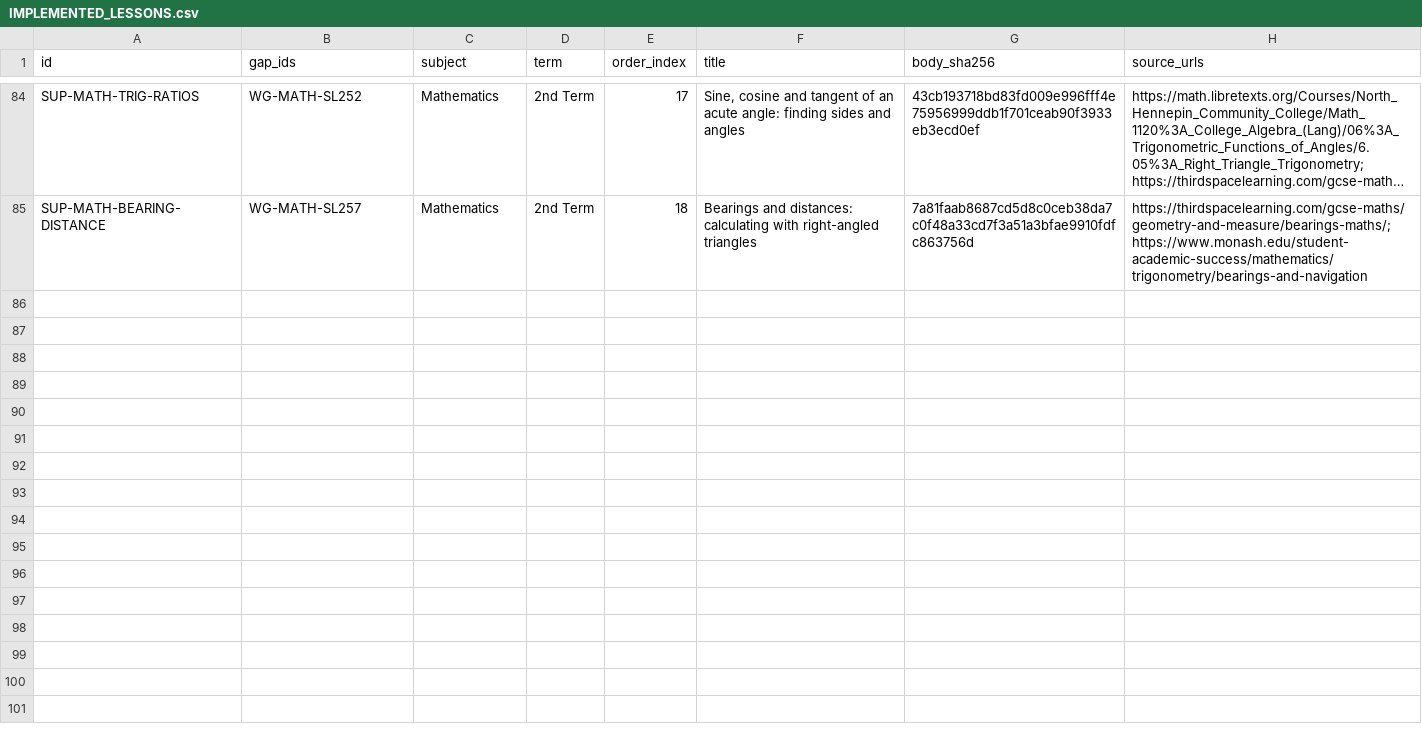
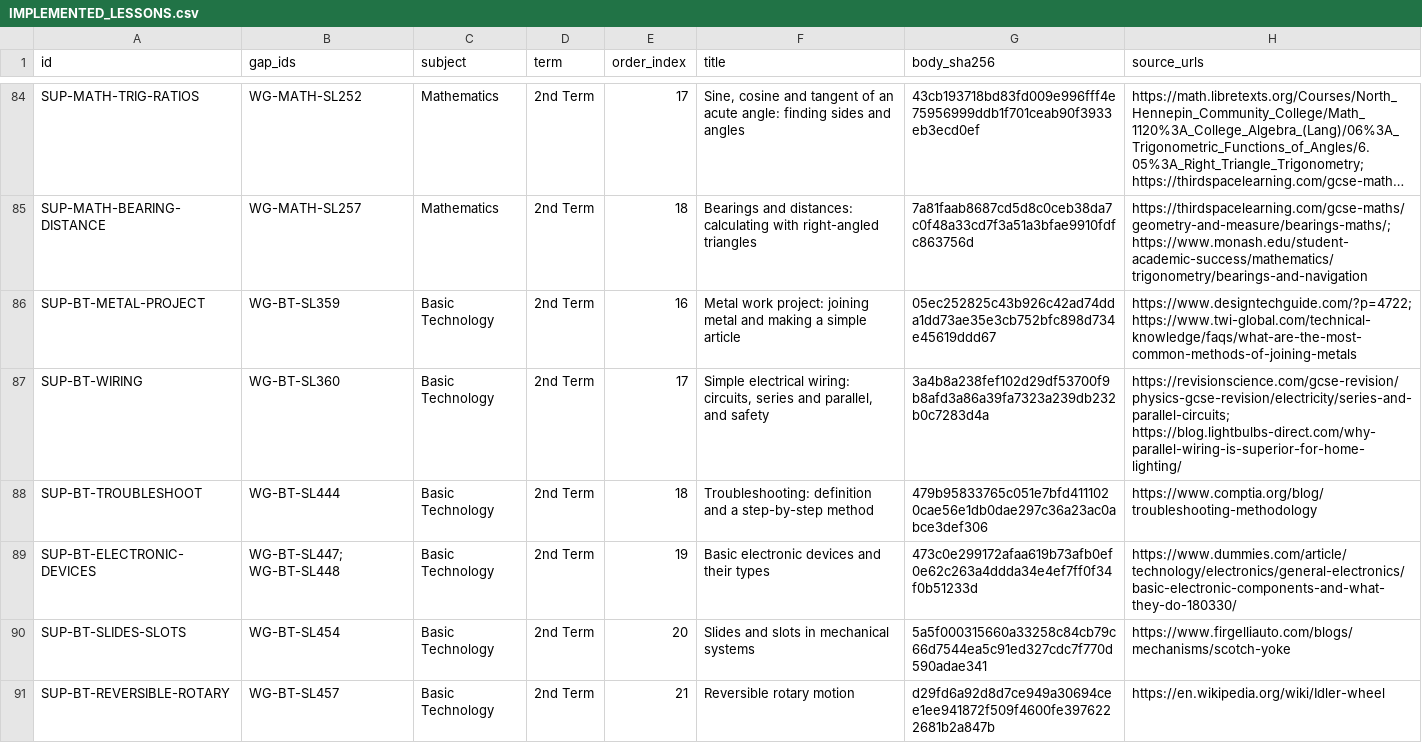
Before and after one commit to PDS-David/sts-school-app, a CSV file: docs/jss3/replacements/IMPLEMENTED_LESSONS.csv, drawn as a sheet; only a part is shown, gaps mark what is left out; long unchanged cells end in …; the diff names each change by its address in the sheet, - before the commit and + after, or states it on an @@ line.

```diff
--- a/docs/jss3/replacements/IMPLEMENTED_LESSONS.csv
+++ b/docs/jss3/replacements/IMPLEMENTED_LESSONS.csv
+row 86: SUP-BT-METAL-PROJECT | WG-BT-SL359 | Basic Technology | 2nd Term | 16 | Metal work project: joining metal and making a simple article | 05ec252825c43b926c42ad74dda1dd73ae35e3cb752bfc898d734e45619ddd67 | https://www.designtechguide.com/?p=4722; https://www.twi-global.com/technical-knowledge/faqs/what-are-the-most-common-methods-of-joining-metals
+row 87: SUP-BT-WIRING | WG-BT-SL360 | Basic Technology | 2nd Term | 17 | Simple electrical wiring: circuits, series and parallel, and safety | 3a4b8a238fef102d29df53700f9b8afd3a86a39fa7323a239db232b0c7283d4a | https://revisionscience.com/gcse-revision/physics-gcse-revision/electricity/series-and-parallel-circuits; https://blog.lightbulbs-direct.com/why-parallel-wiring-is-superior-for-home-lighting/
+row 88: SUP-BT-TROUBLESHOOT | WG-BT-SL444 | Basic Technology | 2nd Term | 18 | Troubleshooting: definition and a step-by-step method | 479b95833765c051e7bfd4111020cae56e1db0dae297c36a23ac0abce3def306 | https://www.comptia.org/blog/troubleshooting-methodology
+row 89: SUP-BT-ELECTRONIC-DEVICES | WG-BT-SL447; WG-BT-SL448 | Basic Technology | 2nd Term | 19 | Basic electronic devices and their types | 473c0e299172afaa619b73afb0ef0e62c263a4ddda34e4ef7ff0f34f0b51233d | https://www.dummies.com/article/technology/electronics/general-electronics/basic-electronic-components-and-what-they-do-180330/
+row 90: SUP-BT-SLIDES-SLOTS | WG-BT-SL454 | Basic Technology | 2nd Term | 20 | Slides and slots in mechanical systems | 5a5f000315660a33258c84cb79c66d7544ea5c91ed327cdc7f770d590adae341 | https://www.firgelliauto.com/blogs/mechanisms/scotch-yoke
+row 91: SUP-BT-REVERSIBLE-ROTARY | WG-BT-SL457 | Basic Technology | 2nd Term | 21 | Reversible rotary motion | d29fd6a92d8d7ce949a30694cee1ee941872f509f4600fe3976222681b2a847b | https://en.wikipedia.org/wiki/Idler-wheel
```
Also changed, not shown: docs/jss3/SEMANTIC_CLOSURE.csv, docs/jss3/replacements/CURRENT_COVERAGE.csv, 8 other files.
